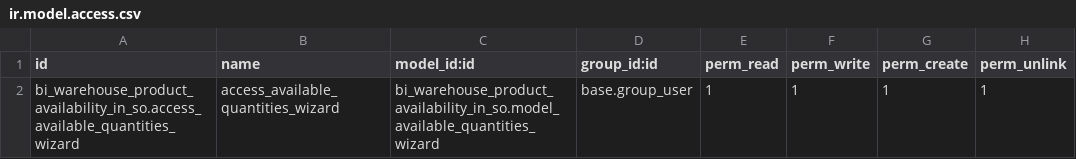
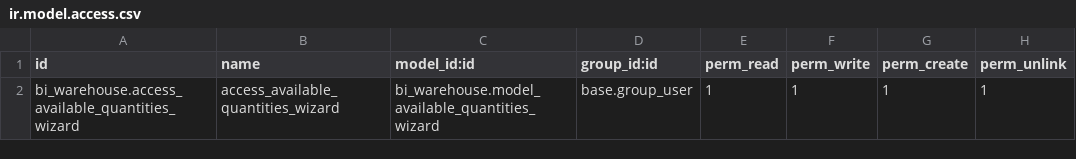
Before and after one commit to enteza-carrysoft/enteza-odoo, a CSV file: bi_warehouse/security/ir.model.access.csv, drawn as a sheet.

Commit message:
error en archivo security

```diff
--- a/bi_warehouse/security/ir.model.access.csv
+++ b/bi_warehouse/security/ir.model.access.csv
@@ -1,2 +1,2 @@
 id,name,model_id:id,group_id:id,perm_read,perm_write,perm_create,perm_unlink
-bi_warehouse_product_availability_in_so.access_available_quantities_wizard,access_available_quantities_wizard,bi_warehouse_product_availability_in_so.model_available_quantities_wizard,base.group_user,1,1,1,1
+bi_warehouse.access_available_quantities_wizard,access_available_quantities_wizard,bi_warehouse.model_available_quantities_wizard,base.group_user,1,1,1,1
```
